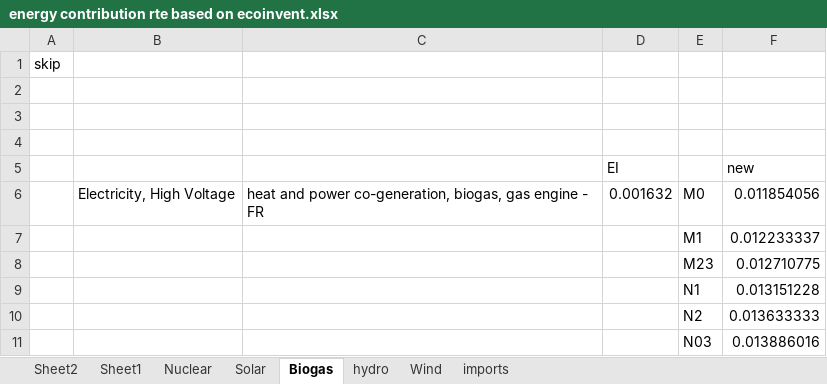
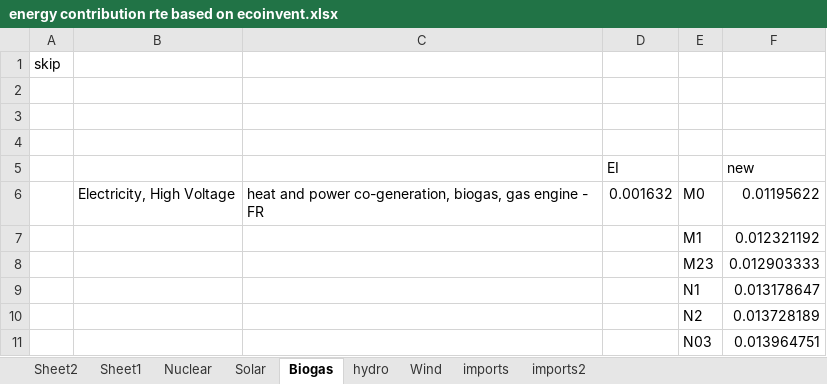
Before and after one commit to juliana-steinbach/HySPI, an Excel workbook: energy contribution rte based on ecoinvent.xlsx, sheet Biogas, drawn as a sheet; values as stored, in another font and other column widths than the file's, no borders; the diff names each change by its address in the sheet, - before the commit and + after, or states it on an @@ line.

```diff
--- a/energy contribution rte based on ecoinvent.xlsx (sheet Biogas)
+++ b/energy contribution rte based on ecoinvent.xlsx (sheet Biogas)
+sheet tab: imports2
-F6 (new): 0.011854056
+F6 (new): 0.01195622
-F7 (new): 0.012233337
+F7 (new): 0.012321192
-F8 (new): 0.012710775
+F8 (new): 0.012903333
-F9 (new): 0.013151228
+F9 (new): 0.013178647
-F10 (new): 0.013633333
+F10 (new): 0.013728189
-F11 (new): 0.013886016
+F11 (new): 0.013964751
```
Also changed, not shown: sheet Sheet2, sheet Sheet1, sheet imports, sheet Wind, sheet Solar, sheet hydro, 1 more sheet, formulas that keep their value, electrolyzers_LCI.xlsx, 20 other files.
